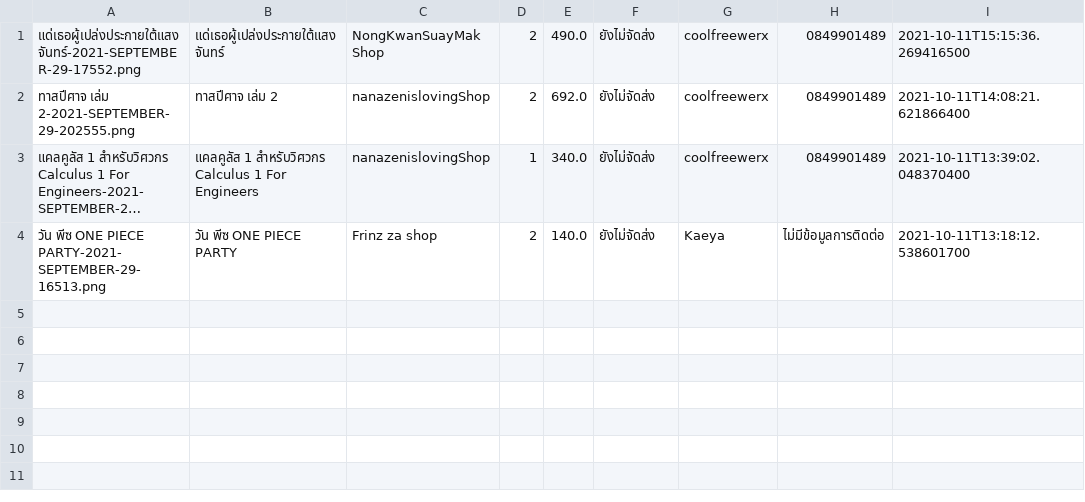
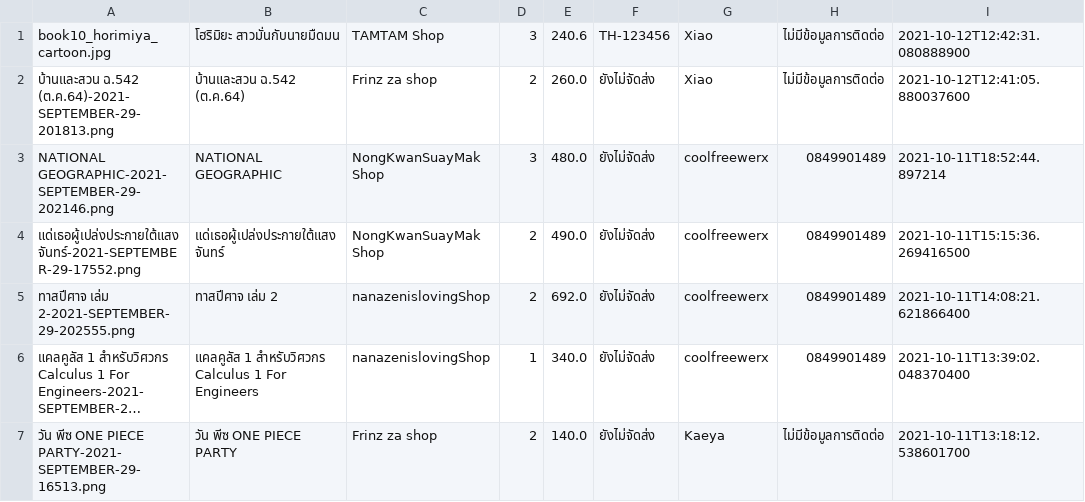
Before and after one commit to Coolfreewerx/book-shop, a CSV file: csv-data/bookOrder.csv, drawn as a sheet; long unchanged cells end in ….

Commit message:
edit page order of user completed

```diff
--- a/csv-data/bookOrder.csv
+++ b/csv-data/bookOrder.csv
@@ -1 +1,4 @@
+"book10_horimiya_cartoon.jpg","โฮริมิยะ สาวมั่นกับนายมืดมน","TAMTAM Shop",3,240.6,"TH-123456","Xiao","ไม่มีข้อมูลการติดต่อ",2021-10-12T12:42:31.080888900
+"บ้านและสวน ฉ.542 (ต.ค.64)-2021-SEPTEMBER-29-201813.png","บ้านและสวน ฉ.542 (ต.ค.64)","Frinz za shop",2,260.0,"ยังไม่จัดส่ง","Xiao","ไม่มีข้อมูลการติดต่อ",2021-10-12T12:41:05.880037600
+"NATIONAL GEOGRAPHIC-2021-SEPTEMBER-29-202146.png","NATIONAL GEOGRAPHIC","NongKwanSuayMak Shop",3,480.0,"ยังไม่จัดส่ง","coolfreewerx","0849901489",2021-10-11T18:52:44.897214
 "แด่เธอผู้เปล่งประกายใต้แสงจันทร์-2021-SEPTEMBER-29-17552.png","แด่เธอผู้เปล่งประกายใต้แสงจันทร์","NongKwanSuayMak Shop",2,490.0,"ยังไม่จัดส่ง","coolfreewerx","0849901489",2021-10-11T15:15:36.269416500
```
Also changed, not shown: csv-data/accountData.csv, csv-data/bookDetail.csv, 7 other files.
